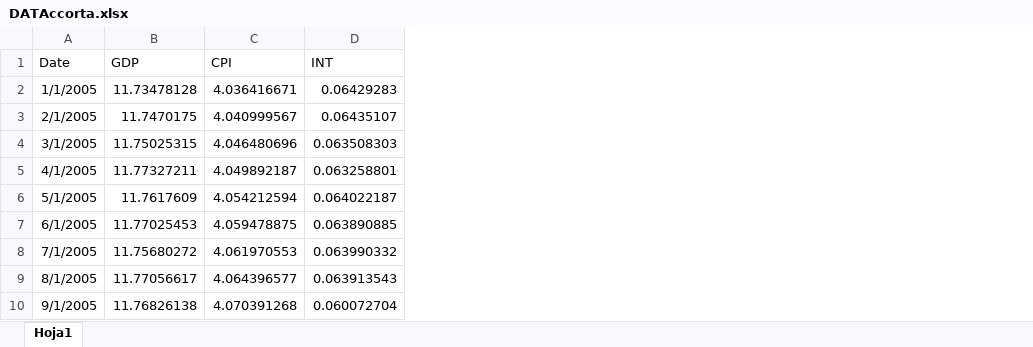
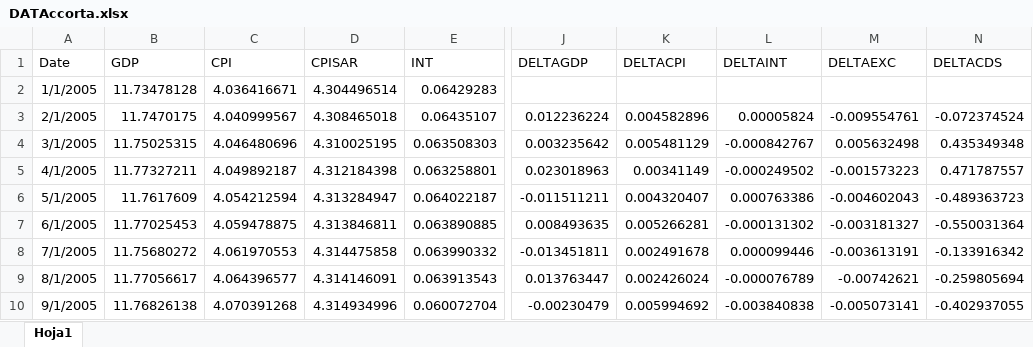
Before and after one commit to oscarjaulin/Monetary-Policy-Shocks-and-Central-bank-information-in-Colombia, an Excel workbook: R/Input/DATAccorta.xlsx, sheet Hoja1, drawn as a sheet; only a part is shown, gaps mark what is left out; values as stored, in another font and other column widths than the file's, no borders; the diff names each change by its address in the sheet, - before the commit and + after, or states it on an @@ line.

```diff
--- a/R/Input/DATAccorta.xlsx (sheet Hoja1)
+++ b/R/Input/DATAccorta.xlsx (sheet Hoja1)
+column D (CPISAR), rows 2-10: 4.304496514 | 4.308465018 | 4.310025195 | 4.312184398 | 4.313284947 | 4.313846811 | 4.314475858 | 4.314146091 | 4.314934996
+column J (DELTAGDP), rows 3-10: 0.012236224 | 0.003235642 | 0.023018963 | -0.011511211 | 0.008493635 | -0.013451811 | 0.013763447 | -0.00230479
+column K (DELTACPI), rows 3-10: 0.004582896 | 0.005481129 | 0.00341149 | 0.004320407 | 0.005266281 | 0.002491678 | 0.002426024 | 0.005994692
+column L (DELTAINT), rows 3-10: 0.00005824 | -0.000842767 | -0.000249502 | 0.000763386 | -0.000131302 | 0.000099446 | -0.000076789 | -0.003840838
+column M (DELTAEXC), rows 3-10: -0.009554761 | 0.005632498 | -0.001573223 | -0.004602043 | -0.003181327 | -0.003613191 | -0.00742621 | -0.005073141
+column N (DELTACDS), rows 3-10: -0.072374524 | 0.435349348 | 0.471787557 | -0.489363723 | -0.550031364 | -0.133916342 | -0.259805694 | -0.402937055
```
Also changed, not shown: Datos/IPC Seasonal Adjustment.xlsx, Datos/IPC_Índice de Precios al Consumidor.xlsx, 41 other files.
